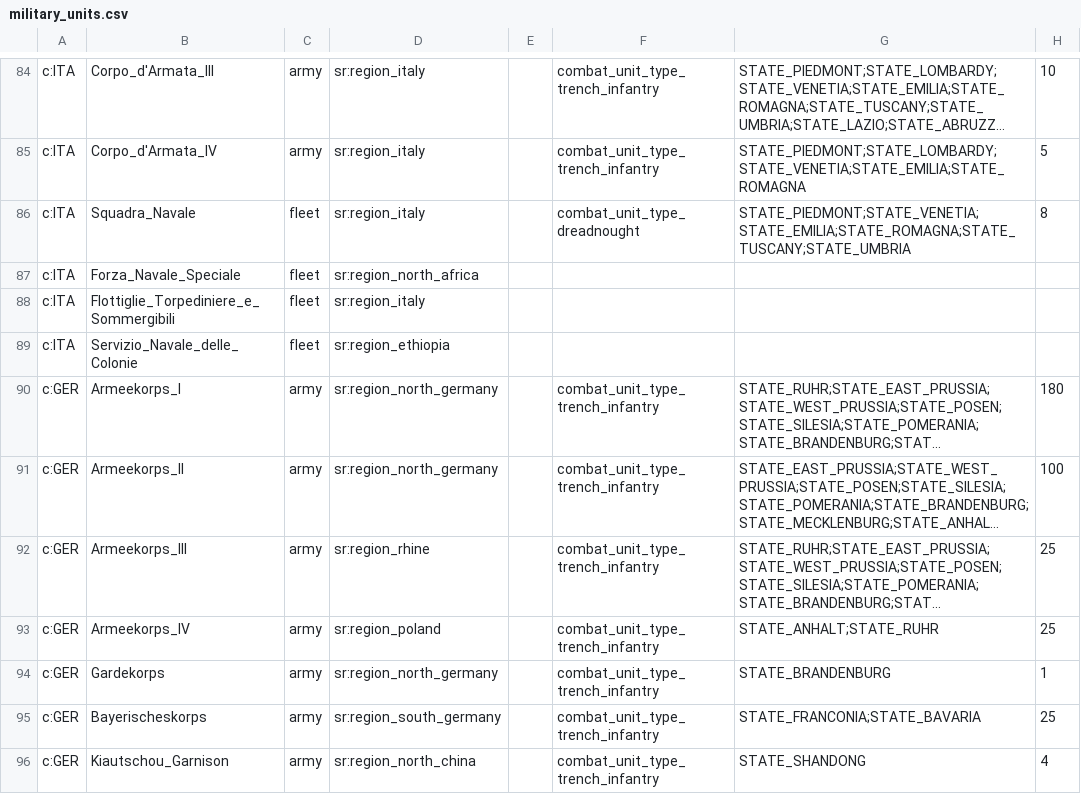
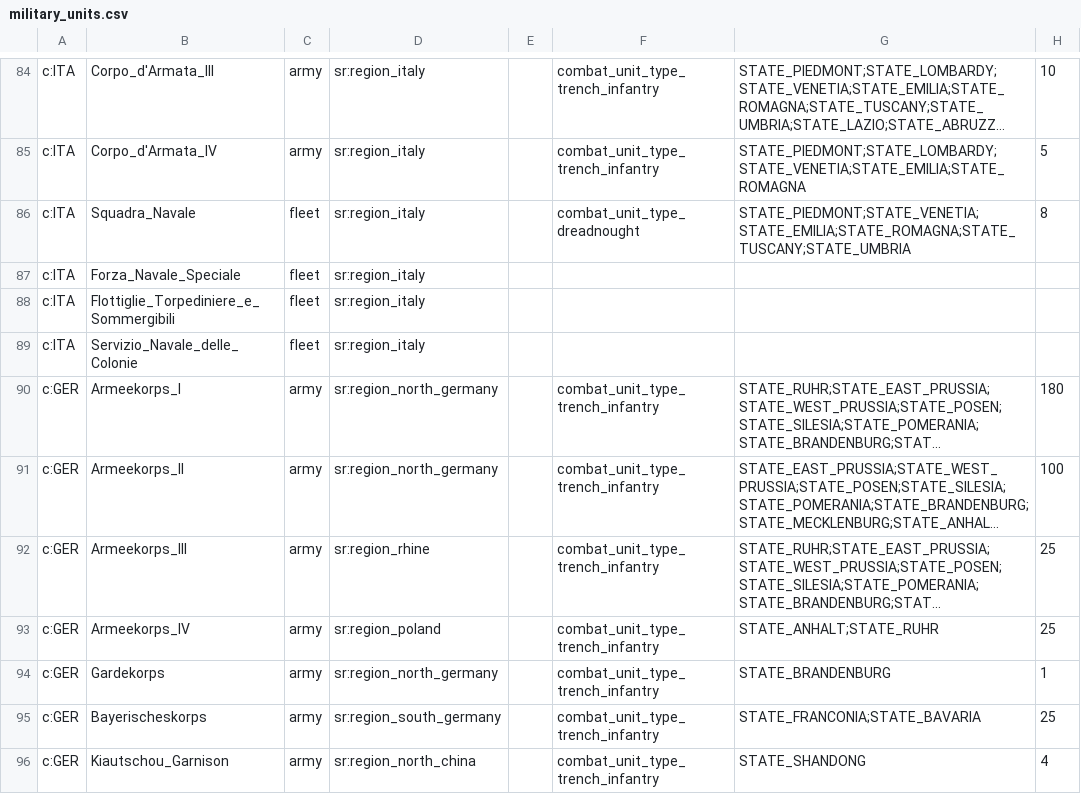
Before and after one commit to AlexJFDev/Vic3-World-War-One-Mod, a CSV file: scripts/mod/data/military_units.csv, drawn as a sheet; only a part is shown, gaps mark what is left out; long unchanged cells end in …; the diff names each change by its address in the sheet, - before the commit and + after, or states it on an @@ line.

```diff
--- a/scripts/mod/data/military_units.csv
+++ b/scripts/mod/data/military_units.csv
-D87: sr:region_north_africa
+D87: sr:region_italy
-D89: sr:region_ethiopia
+D89: sr:region_italy
```
Also changed, not shown: scripts/mod/data/character_definitions.csv, 8 other files.
